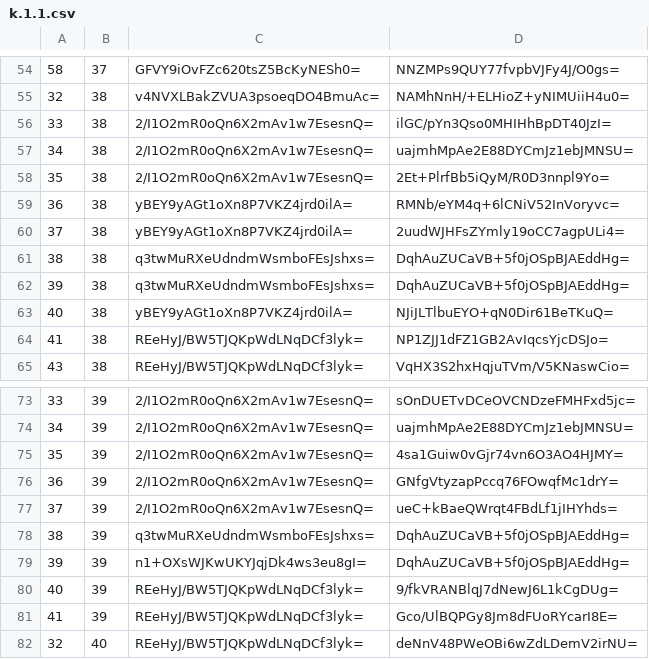
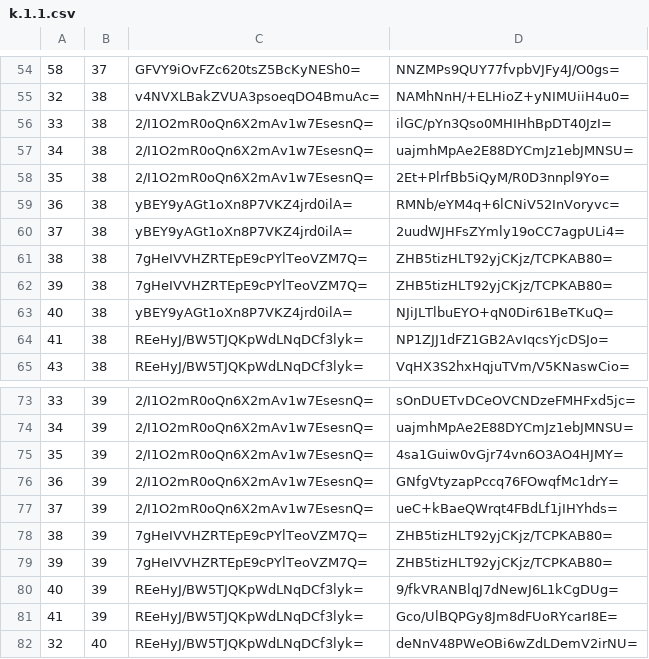
Before and after one commit to mochimochiomochi/mochicraftmap2, a CSV file: overworld/tiles/zoom.-1/metadata/k.1.1.csv, drawn as a sheet; only a part is shown, gaps mark what is left out.

```diff
--- a/overworld/tiles/zoom.-1/metadata/k.1.1.csv
+++ b/overworld/tiles/zoom.-1/metadata/k.1.1.csv
@@ -60,4 +60,4 @@
 37,38,yBEY9yAGt1oXn8P7VKZ4jrd0ilA=,2uudWJHFsZYmly19oCC7agpULi4=
-38,38,q3twMuRXeUdndmWsmboFEsJshxs=,DqhAuZUCaVB+5f0jOSpBJAEddHg=
-39,38,q3twMuRXeUdndmWsmboFEsJshxs=,DqhAuZUCaVB+5f0jOSpBJAEddHg=
+38,38,7gHeIVVHZRTEpE9cPYlTeoVZM7Q=,ZHB5tizHLT92yjCKjz/TCPKAB80=
+39,38,7gHeIVVHZRTEpE9cPYlTeoVZM7Q=,ZHB5tizHLT92yjCKjz/TCPKAB80=
 40,38,yBEY9yAGt1oXn8P7VKZ4jrd0ilA=,NJiJLTlbuEYO+qN0Dir61BeTKuQ=
@@ -77,4 +77,4 @@
 37,39,2/I1O2mR0oQn6X2mAv1w7EsesnQ=,ueC+kBaeQWrqt4FBdLf1jIHYhds=
-38,39,q3twMuRXeUdndmWsmboFEsJshxs=,DqhAuZUCaVB+5f0jOSpBJAEddHg=
-39,39,n1+OXsWJKwUKYJqjDk4ws3eu8gI=,DqhAuZUCaVB+5f0jOSpBJAEddHg=
+38,39,7gHeIVVHZRTEpE9cPYlTeoVZM7Q=,ZHB5tizHLT92yjCKjz/TCPKAB80=
+39,39,7gHeIVVHZRTEpE9cPYlTeoVZM7Q=,ZHB5tizHLT92yjCKjz/TCPKAB80=
 40,39,REeHyJ/BW5TJQKpWdLNqDCf3lyk=,9/fkVRANBlqJ7dNewJ6L1kCgDUg=
```
Also changed, not shown: overworld/tiles/zoom.-1/metadata/k.-1.0.csv, overworld/tiles/zoom.-2/metadata/k.-1.0.csv, 29 other files.
